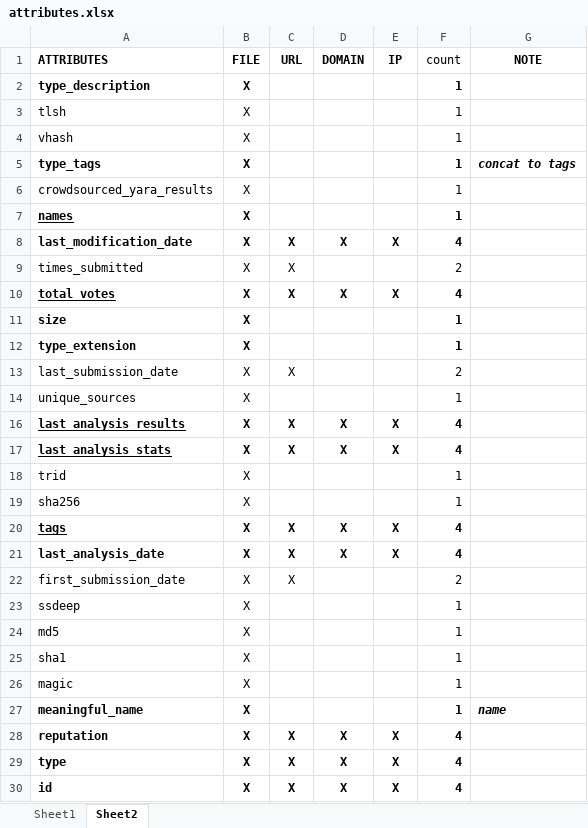
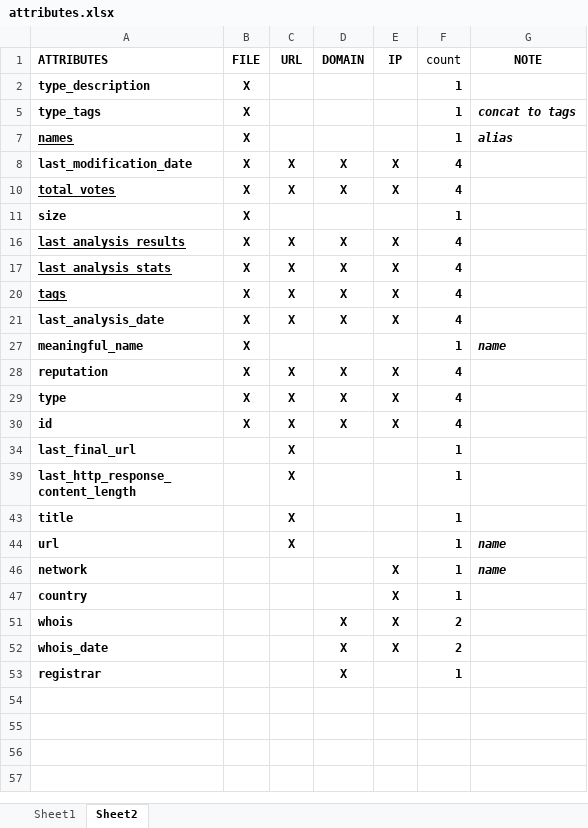
Before and after one commit to dghongnam3003/Project1, an Excel workbook: testreport/attributes.xlsx, sheet Sheet2, drawn as a sheet; only a part is shown; the shorter side is filled out with more unchanged rows; values as stored, in another font and other column widths than the file's, no borders; conditional formats not drawn; the diff covers the shown part only; the diff names each change by its address in the sheet, - before the commit and + after, or states it on an @@ line.

```diff
--- a/testreport/attributes.xlsx (sheet Sheet2)
+++ b/testreport/attributes.xlsx (sheet Sheet2)
@@ row 3 hidden: tlsh | X |  |  |  | 1 @@
@@ row 4 hidden: vhash | X |  |  |  | 1 @@
@@ row 6 hidden: crowdsourced_yara_results | X |  |  |  | 1 @@
-G7 (NOTE): (empty)
+G7 (NOTE): alias
@@ row 9 hidden: times_submitted | X | X |  |  | 2 @@
@@ row 12 hidden: type_extension | X |  |  |  | 1 @@
@@ row 13 hidden: last_submission_date | X | X |  |  | 2 @@
@@ row 14 hidden: unique_sources | X |  |  |  | 1 @@
@@ row 18 hidden: trid | X |  |  |  | 1 @@
@@ row 19 hidden: sha256 | X |  |  |  | 1 @@
@@ row 22 hidden: first_submission_date | X | X |  |  | 2 @@
@@ row 23 hidden: ssdeep | X |  |  |  | 1 @@
@@ row 24 hidden: md5 | X |  |  |  | 1 @@
@@ row 25 hidden: sha1 | X |  |  |  | 1 @@
@@ row 26 hidden: magic | X |  |  |  | 1 @@
```
Also changed, not shown: 21 hidden or unhidden rows elsewhere in this sheet, sheet Sheet1, 2 other files.
